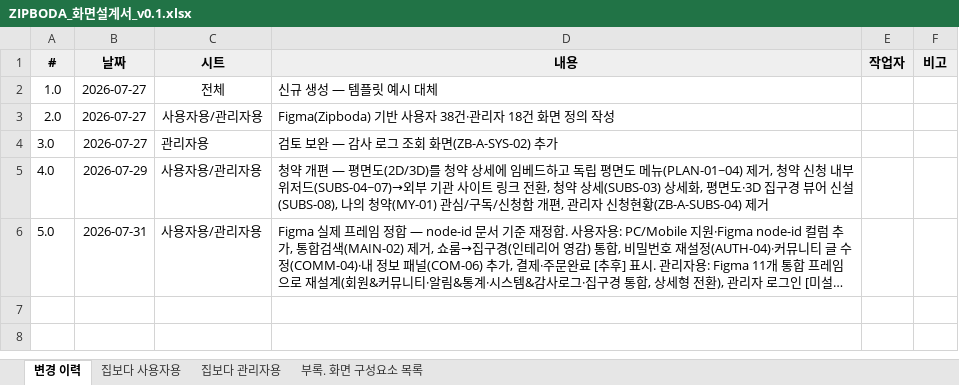
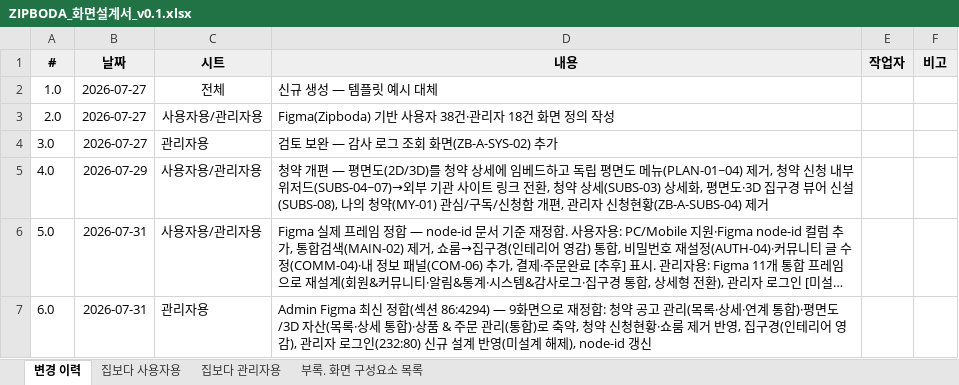
Before and after one commit to ZIPBODA/zipboda-web, an Excel workbook: docs/ZIPBODA_화면설계서_v0.1.xlsx, sheet 변경 이력, drawn as a sheet; long unchanged cells end in …; values as stored, in another font and other column widths than the file's, no borders; the diff names each change by its address in the sheet, - before the commit and + after, or states it on an @@ line.

```diff
--- a/docs/ZIPBODA_화면설계서_v0.1.xlsx (sheet 변경 이력)
+++ b/docs/ZIPBODA_화면설계서_v0.1.xlsx (sheet 변경 이력)
+row 7: 6.0 | 2026-07-31 | 관리자용 | Admin Figma 최신 정합(섹션 86:4294) — 9화면으로 재정합: 청약 공고 관리(목록·상세·연계 통합)·평면도/3D 자산(목록·상세 통합)·상품 & 주문 관리(통합)로 축약, 청약 신청현황·쇼룸 제거 반영, 집구경(인테리어 영감), 관리자 로그인(232:80) 신규 설계 반영(미설계 해제), node-id 갱신
```
Also changed, not shown: sheet 집보다 관리자용, 1 other file.
